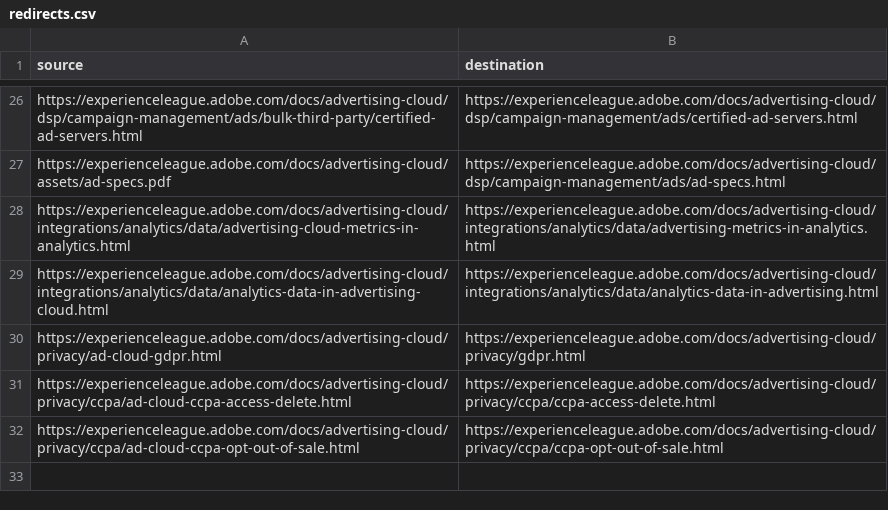
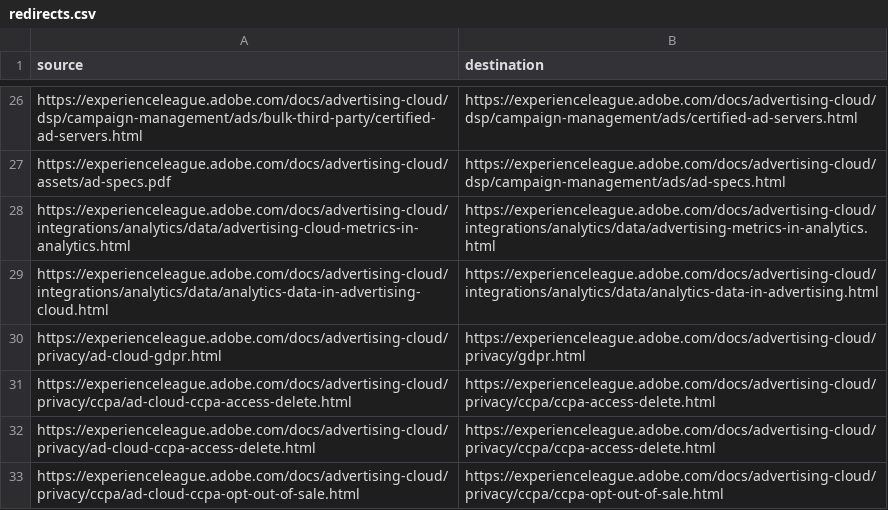
Before and after one commit to isabella232/advertising-cloud.de-DE, a CSV file: redirects.csv, drawn as a sheet; only a part is shown, gaps mark what is left out; the diff names each change by its address in the sheet, - before the commit and + after, or states it on an @@ line.

Commit message:
Sync non localizable files for core commit e9d9d51302d32b06af805917db2f46e5f6daee62

```diff
--- a/redirects.csv
+++ b/redirects.csv
+row 32: https://experienceleague.adobe.com/docs/advertising-cloud/privacy/ad-cloud-ccpa-access-delete.html | https://experienceleague.adobe.com/docs/advertising-cloud/privacy/ccpa/ccpa-access-delete.html
```
